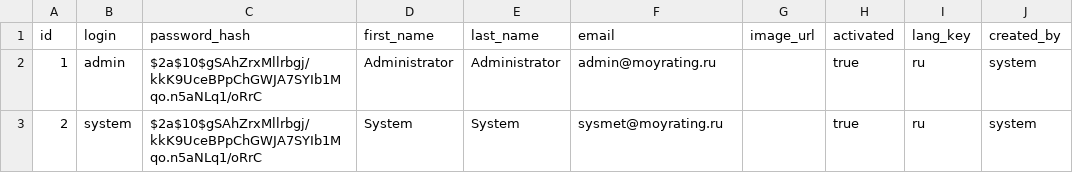
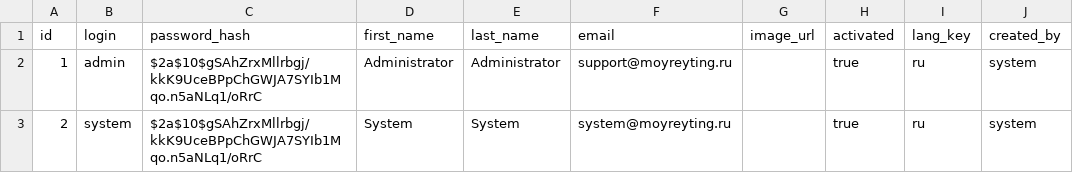
Before and after one commit to VladislavK777/my-rating-application, a CSV file: src/main/resources/config/liquibase/data/user.csv, drawn as a sheet; only a part is shown; the diff names each change by its address in the sheet, - before the commit and + after, or states it on an @@ line.

```diff
--- a/src/main/resources/config/liquibase/data/user.csv
+++ b/src/main/resources/config/liquibase/data/user.csv
-F2 (email): admin@moyrating.ru
+F2 (email): support@moyreyting.ru
-F3 (email): sysmet@moyrating.ru
+F3 (email): system@moyreyting.ru
```
Also changed, not shown: 2 other files.
